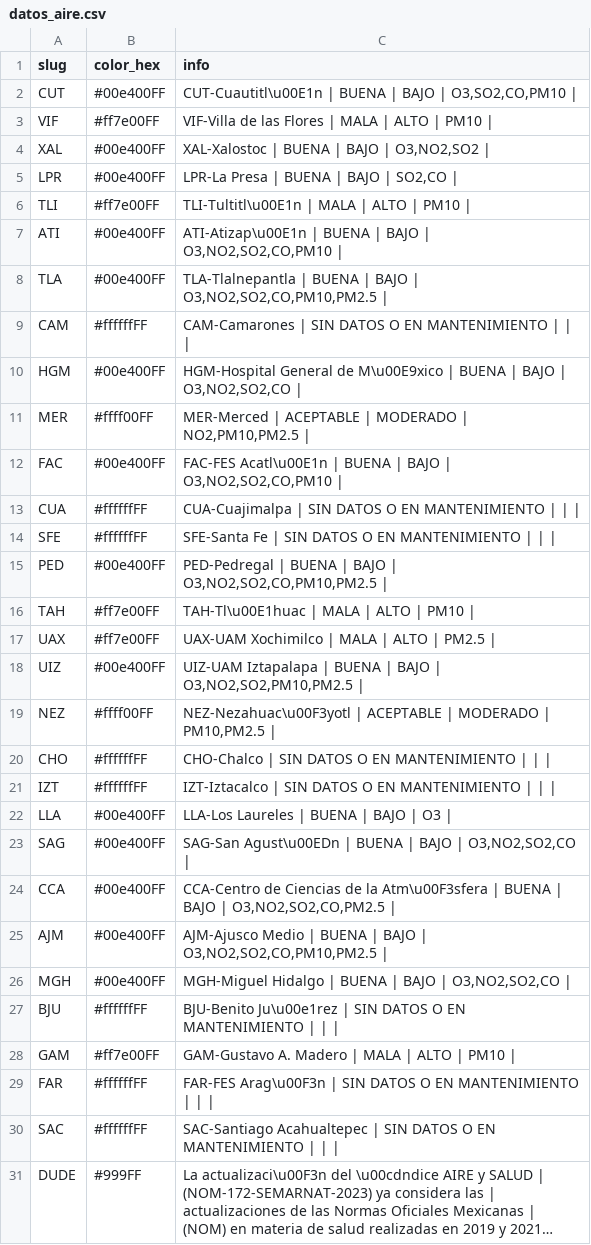
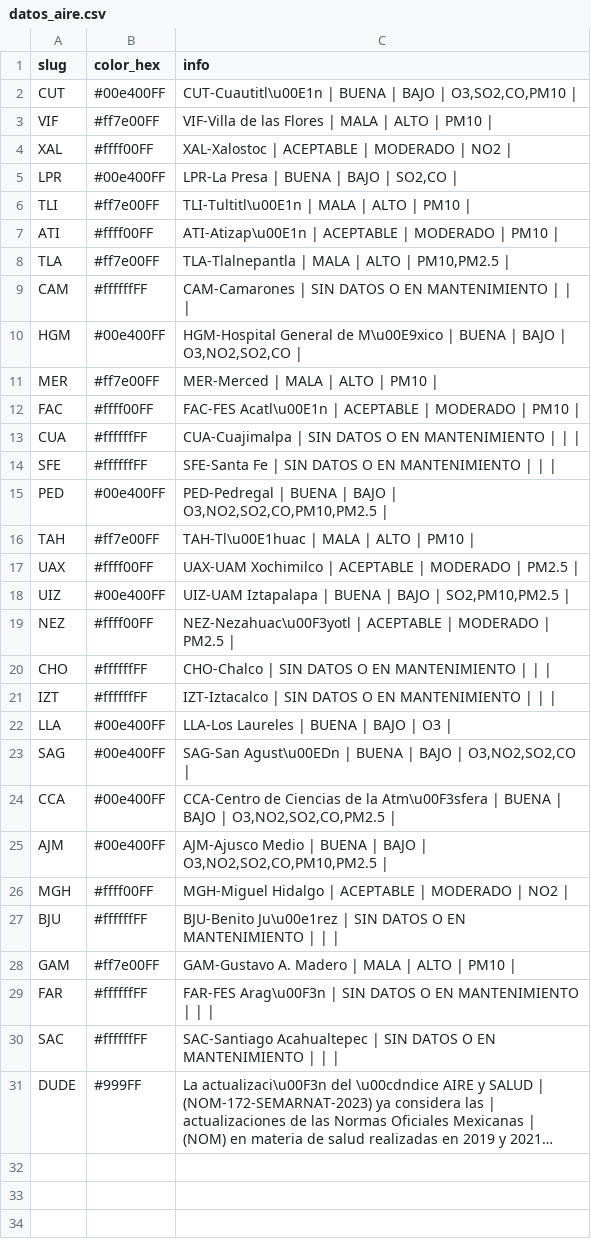
Before and after one commit to josepablo-sur/airecdmx, a CSV file: datos_aire.csv, drawn as a sheet; long unchanged cells end in ….

```diff
--- a/datos_aire.csv
+++ b/datos_aire.csv
@@ -3,11 +3,11 @@ CUT,#00e400FF,"CUT-Cuautitl\u00E1n | BUENA  | BAJO  | O3,SO2,CO,PM10 |"
 VIF,#ff7e00FF,VIF-Villa de las Flores | MALA  | ALTO  | PM10 |
-XAL,#00e400FF,"XAL-Xalostoc | BUENA  | BAJO  | O3,NO2,SO2 |"
+XAL,#ffff00FF,XAL-Xalostoc | ACEPTABLE  | MODERADO  | NO2 |
 LPR,#00e400FF,"LPR-La Presa | BUENA  | BAJO  | SO2,CO |"
 TLI,#ff7e00FF,TLI-Tultitl\u00E1n | MALA  | ALTO  | PM10 |
-ATI,#00e400FF,"ATI-Atizap\u00E1n | BUENA  | BAJO  | O3,NO2,SO2,CO,PM10 |"
-TLA,#00e400FF,"TLA-Tlalnepantla | BUENA  | BAJO  | O3,NO2,SO2,CO,PM10,PM2.5 |"
+ATI,#ffff00FF,ATI-Atizap\u00E1n | ACEPTABLE  | MODERADO  | PM10 |
+TLA,#ff7e00FF,"TLA-Tlalnepantla | MALA  | ALTO  | PM10,PM2.5 |"
 CAM,#ffffffFF,CAM-Camarones | SIN DATOS O EN MANTENIMIENTO  |  |  |
 HGM,#00e400FF,"HGM-Hospital General de M\u00E9xico | BUENA  | BAJO  | O3,NO2,SO2,CO |"
-MER,#ffff00FF,"MER-Merced | ACEPTABLE  | MODERADO  | NO2,PM10,PM2.5 |"
-FAC,#00e400FF,"FAC-FES Acatl\u00E1n | BUENA  | BAJO  | O3,NO2,SO2,CO,PM10 |"
+MER,#ff7e00FF,MER-Merced | MALA  | ALTO  | PM10 |
+FAC,#ffff00FF,FAC-FES Acatl\u00E1n | ACEPTABLE  | MODERADO  | PM10 |
 CUA,#ffffffFF,CUA-Cuajimalpa | SIN DATOS O EN MANTENIMIENTO  |  |  |
@@ -16,5 +16,5 @@ PED,#00e400FF,"PED-Pedregal | BUENA  | BAJO  | O3,NO2,SO2,CO,PM10,PM2.5 |"
 TAH,#ff7e00FF,TAH-Tl\u00E1huac | MALA  | ALTO  | PM10 |
-UAX,#ff7e00FF,UAX-UAM Xochimilco | MALA  | ALTO  | PM2.5 |
-UIZ,#00e400FF,"UIZ-UAM Iztapalapa | BUENA  | BAJO  | O3,NO2,SO2,PM10,PM2.5 |"
-NEZ,#ffff00FF,"NEZ-Nezahuac\u00F3yotl | ACEPTABLE  | MODERADO  | PM10,PM2.5 |"
+UAX,#ffff00FF,UAX-UAM Xochimilco | ACEPTABLE  | MODERADO  | PM2.5 |
+UIZ,#00e400FF,"UIZ-UAM Iztapalapa | BUENA  | BAJO  | SO2,PM10,PM2.5 |"
+NEZ,#ffff00FF,NEZ-Nezahuac\u00F3yotl | ACEPTABLE  | MODERADO  | PM2.5 |
 CHO,#ffffffFF,CHO-Chalco | SIN DATOS O EN MANTENIMIENTO  |  |  |
@@ -25,3 +25,3 @@ CCA,#00e400FF,"CCA-Centro de Ciencias de la Atm\u00F3sfera | BUENA  | BAJO  | O3
 AJM,#00e400FF,"AJM-Ajusco Medio | BUENA  | BAJO  | O3,NO2,SO2,CO,PM10,PM2.5 |"
-MGH,#00e400FF,"MGH-Miguel Hidalgo | BUENA  | BAJO  | O3,NO2,SO2,CO |"
+MGH,#ffff00FF,MGH-Miguel Hidalgo | ACEPTABLE  | MODERADO  | NO2 |
 BJU,#ffffffFF,BJU-Benito Ju\u00e1rez | SIN DATOS O EN MANTENIMIENTO  |  |  |
```
